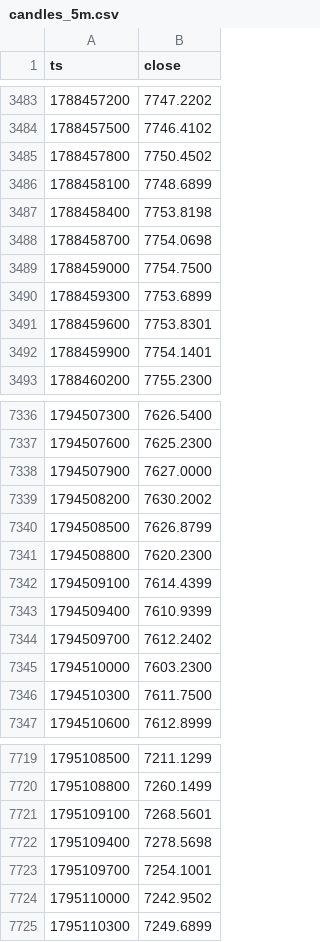
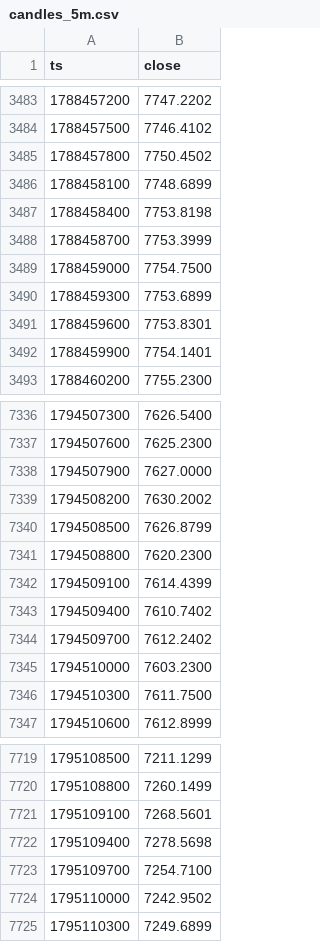
Before and after one commit to tadzikfw-tech/intraday-ema-breakout-demo, a CSV file: data/candles_5m.csv, drawn as a sheet; only a part is shown, gaps mark what is left out; the diff covers the shown part only.

```diff
--- a/data/candles_5m.csv
+++ b/data/candles_5m.csv
@@ -3487,3 +3487,3 @@ ts,close
 1788458400,7753.8198
-1788458700,7754.0698
+1788458700,7753.3999
 1788459000,7754.7500
@@ -7342,3 +7342,3 @@ ts,close
 1794509100,7614.4399
-1794509400,7610.9399
+1794509400,7610.7402
 1794509700,7612.2402
@@ -7722,3 +7722,3 @@ ts,close
 1795109400,7278.5698
-1795109700,7254.1001
+1795109700,7254.7100
 1795110000,7242.9502
```
Also changed, not shown: 79 added rows elsewhere in this file, data/trades.csv, 2 other files.
